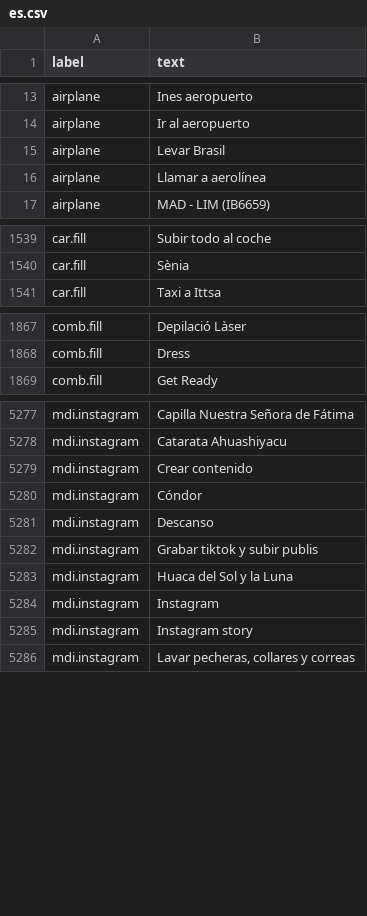
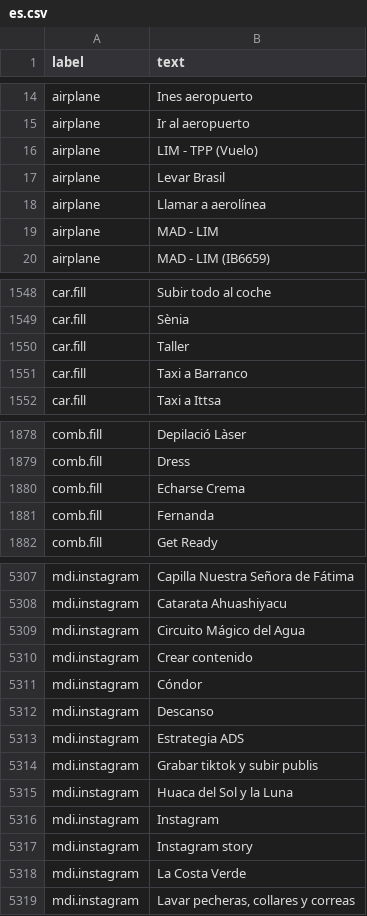
Before and after one commit to leoMehlig/structured-symbols, a CSV file: Prepare/data/es.csv, drawn as a sheet; only a part is shown, gaps mark what is left out; the diff covers the shown part only; the diff names each change by its address in the sheet, - before the commit and + after, or states it on an @@ line.

```diff
--- a/Prepare/data/es.csv
+++ b/Prepare/data/es.csv
+row 16: airplane | LIM - TPP (Vuelo)
+row 19: airplane | MAD - LIM
+row 1550: car.fill | Taller
+row 1551: car.fill | Taxi a Barranco
+row 1880: comb.fill | Echarse Crema
+row 1881: comb.fill | Fernanda
+row 5309: mdi.instagram | Circuito Mágico del Agua
+row 5313: mdi.instagram | Estrategia ADS
+row 5318: mdi.instagram | La Costa Verde
```
Also changed, not shown: 44 added rows elsewhere in this file, Prepare/data/fr.csv, Prepare/data/it.csv, 20 other files.
